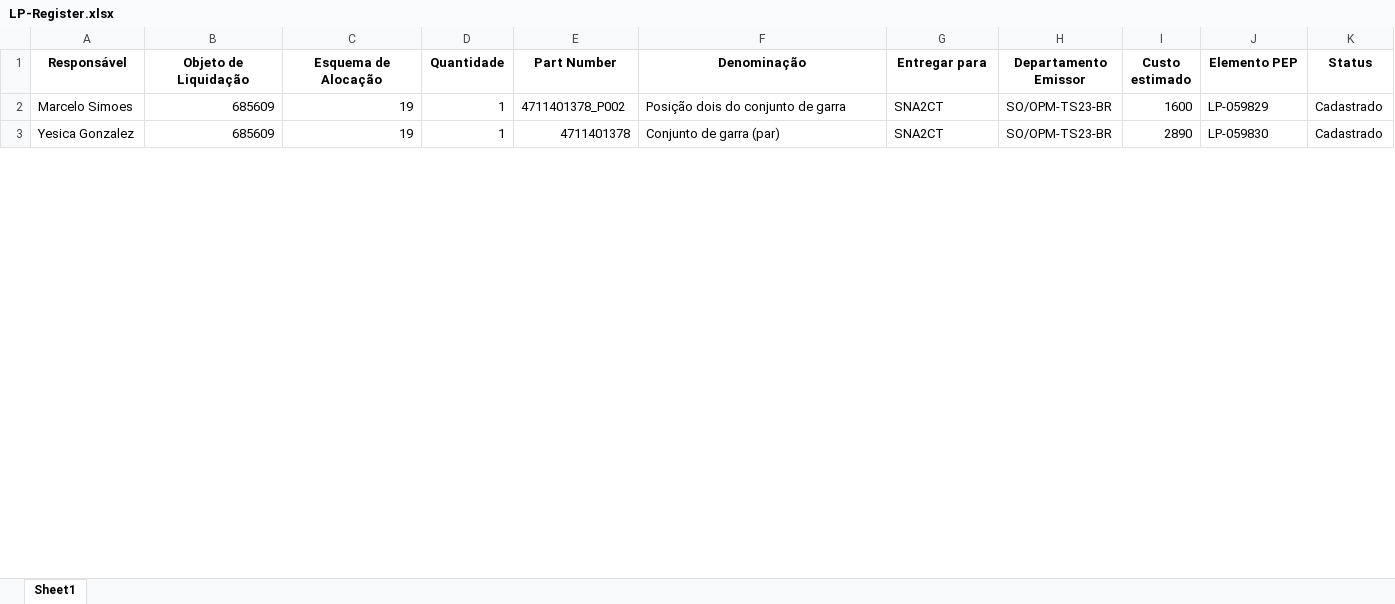
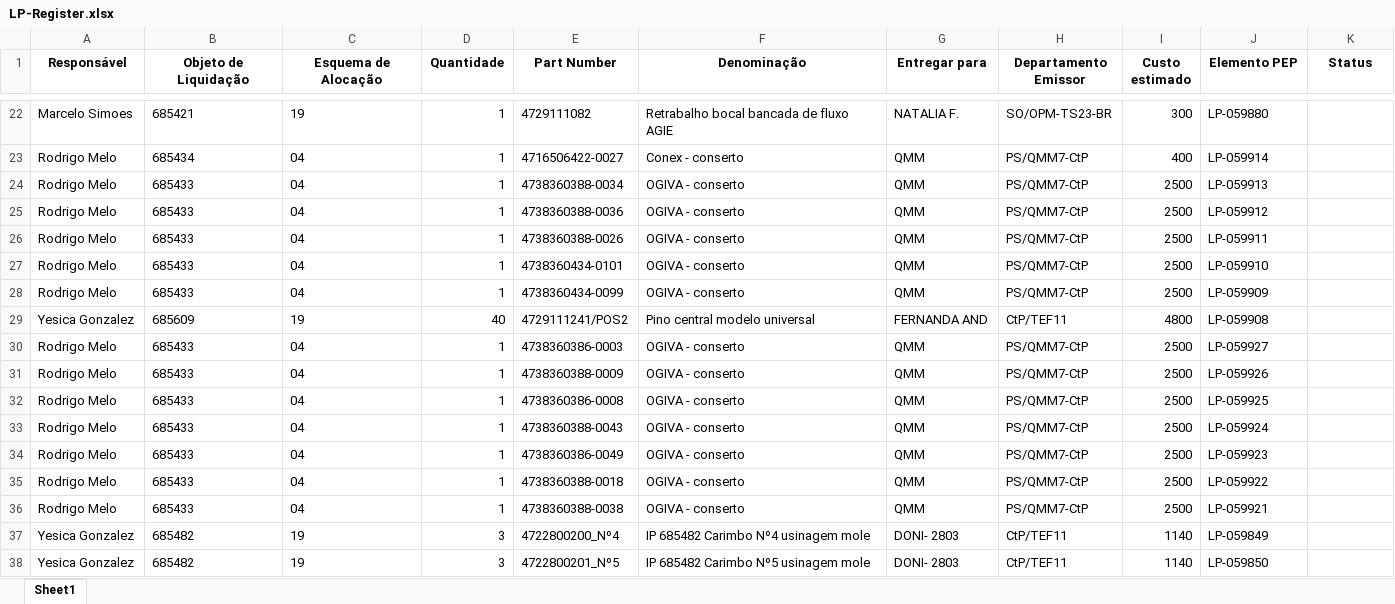
Before and after one commit to JoviOakz/PyAutomateSAP, an Excel workbook: 98 - Excels/LP-Register.xlsx, sheet Sheet1, drawn as a sheet; only a part is shown, gaps mark what is left out; values as stored, in another font and other column widths than the file's, no borders; addresses are those after the commit; the diff covers the shown part only; the diff names each change by its address in the sheet, - before the commit and + after, or states it on an @@ line.

Commit message:
feat: data upd

```diff
--- a/98 - Excels/LP-Register.xlsx (sheet Sheet1)
+++ b/98 - Excels/LP-Register.xlsx (sheet Sheet1)
-B22 (Objeto de Liquidação): 685609
+B22 (Objeto de Liquidação): 685421
-C22 alignment: right
+C22 alignment: left
-E22 (Part Number): 4711401378_P002
+E22 (Part Number): 4729111082
-F22 (Denominação): Posição dois do conjunto de garra
+F22 (Denominação): Retrabalho bocal bancada de fluxo AGIE
-G22 (Entregar para): SNA2CT
+G22 (Entregar para): NATALIA F.
-I22 (Custo estimado): 1600
+I22 (Custo estimado): 300
-J22 (Elemento PEP): LP-059829
+J22 (Elemento PEP): LP-059880
-K22 (Status): Cadastrado
+K22 (Status): (empty)
+row 23: Rodrigo Melo | 685434 | 04 | 1 | 4716506422-0027 | Conex - conserto | QMM | PS/QMM7-CtP | 400 | LP-059914
+row 24: Rodrigo Melo | 685433 | 04 | 1 | 4738360388-0034 | OGIVA - conserto | QMM | PS/QMM7-CtP | 2500 | LP-059913
+row 25: Rodrigo Melo | 685433 | 04 | 1 | 4738360388-0036 | OGIVA - conserto | QMM | PS/QMM7-CtP | 2500 | LP-059912
+row 26: Rodrigo Melo | 685433 | 04 | 1 | 4738360388-0026 | OGIVA - conserto | QMM | PS/QMM7-CtP | 2500 | LP-059911
+row 27: Rodrigo Melo | 685433 | 04 | 1 | 4738360434-0101 | OGIVA - conserto | QMM | PS/QMM7-CtP | 2500 | LP-059910
+row 28: Rodrigo Melo | 685433 | 04 | 1 | 4738360434-0099 | OGIVA - conserto | QMM | PS/QMM7-CtP | 2500 | LP-059909
-B29:C29 alignment: right
+B29:C29 alignment: left
-D29 (Quantidade): 1
+D29 (Quantidade): 40
-E29 (Part Number): 4711401378
+E29 (Part Number): 4729111241/POS2
-F29 (Denominação): Conjunto de garra (par)
+F29 (Denominação): Pino central modelo universal
-G29 (Entregar para): SNA2CT
+G29 (Entregar para): FERNANDA AND
-H29 (Departamento Emissor): SO/OPM-TS23-BR
+H29 (Departamento Emissor): CtP/TEF11
-I29 (Custo estimado): 2890
+I29 (Custo estimado): 4800
-J29 (Elemento PEP): LP-059830
+J29 (Elemento PEP): LP-059908
-K29 (Status): Cadastrado
+K29 (Status): (empty)
+row 30: Rodrigo Melo | 685433 | 04 | 1 | 4738360386-0003 | OGIVA - conserto | QMM | PS/QMM7-CtP | 2500 | LP-059927
+row 31: Rodrigo Melo | 685433 | 04 | 1 | 4738360388-0009 | OGIVA - conserto | QMM | PS/QMM7-CtP | 2500 | LP-059926
+row 32: Rodrigo Melo | 685433 | 04 | 1 | 4738360386-0008 | OGIVA - conserto | QMM | PS/QMM7-CtP | 2500 | LP-059925
+row 33: Rodrigo Melo | 685433 | 04 | 1 | 4738360388-0043 | OGIVA - conserto | QMM | PS/QMM7-CtP | 2500 | LP-059924
+row 34: Rodrigo Melo | 685433 | 04 | 1 | 4738360386-0049 | OGIVA - conserto | QMM | PS/QMM7-CtP | 2500 | LP-059923
+row 35: Rodrigo Melo | 685433 | 04 | 1 | 4738360388-0018 | OGIVA - conserto | QMM | PS/QMM7-CtP | 2500 | LP-059922
+row 36: Rodrigo Melo | 685433 | 04 | 1 | 4738360388-0038 | OGIVA - conserto | QMM | PS/QMM7-CtP | 2500 | LP-059921
+row 37: Yesica Gonzalez | 685482 | 19 | 3 | 4722800200_Nº4 | IP 685482 Carimbo Nº4 usinagem mole | DONI- 2803 | CtP/TEF11 | 1140 | LP-059849
+row 38: Yesica Gonzalez | 685482 | 19 | 3 | 4722800201_Nº5 | IP 685482 Carimbo Nº5 usinagem mole | DONI- 2803 | CtP/TEF11 | 1140 | LP-059850
```
Also changed, not shown: 61 added rows and 8 edited cells elsewhere in this sheet.
